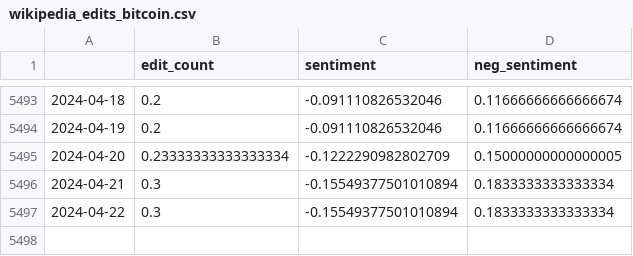
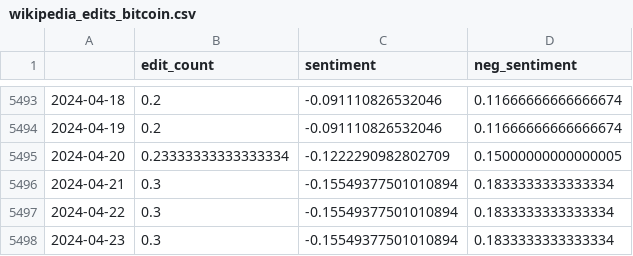
Before and after one commit to adeola21/Capstone-Crypto, a CSV file: notebooks/wikipedia_edits_bitcoin.csv, drawn as a sheet; only a part is shown, gaps mark what is left out.

```diff
--- a/notebooks/wikipedia_edits_bitcoin.csv
+++ b/notebooks/wikipedia_edits_bitcoin.csv
@@ -5497 +5497,2 @@
 2024-04-22,0.3,-0.15549377501010894,0.1833333333333334
+2024-04-23,0.3,-0.15549377501010894,0.1833333333333334
```
Also changed, not shown: notebooks/FearGreedIndex_bitcoin.csv, 9 other files.
